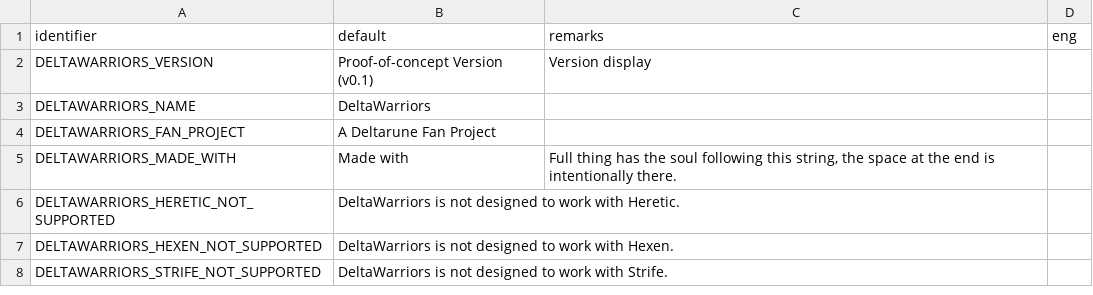
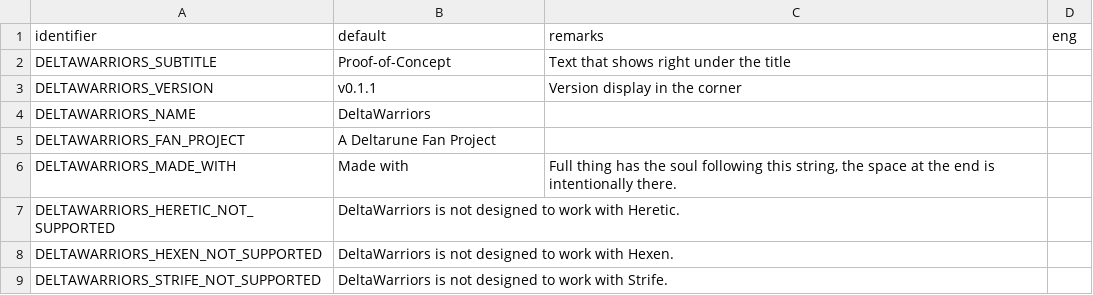
Before and after one commit to sierra0451/deltawarriors, a CSV file: LANGUAGE.csv, drawn as a sheet; only a part is shown.

Commit message:
Moved version number to bottom-right corner in menu

```diff
--- a/LANGUAGE.csv
+++ b/LANGUAGE.csv
@@ -1,3 +1,4 @@
 identifier,default,remarks,eng
-DELTAWARRIORS_VERSION,Proof-of-concept Version (v0.1),Version display,
+DELTAWARRIORS_SUBTITLE,Proof-of-Concept,Text that shows right under the title,
+DELTAWARRIORS_VERSION,v0.1.1,Version display in the corner,
 DELTAWARRIORS_NAME,DeltaWarriors,,
```
Also changed, not shown: 2 other files.
